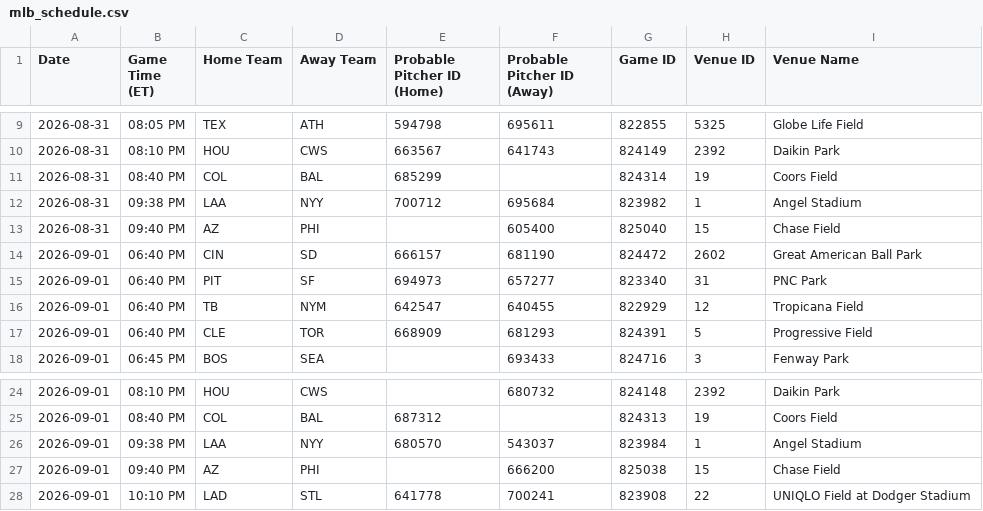
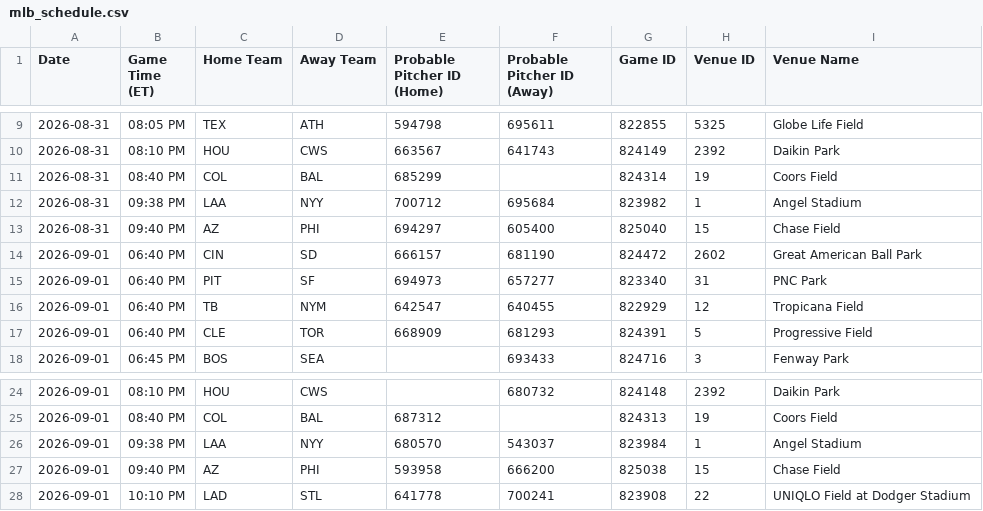
Before and after one commit to prsm-labs/going-yard, a CSV file: public/data/mlb_schedule.csv, drawn as a sheet; only a part is shown, gaps mark what is left out.

```diff
--- a/public/data/mlb_schedule.csv
+++ b/public/data/mlb_schedule.csv
@@ -12,3 +12,3 @@ Date,Game Time (ET),Home Team,Away Team,Probable Pitcher ID (Home),Probable Pitc
 2026-08-31,09:38 PM,LAA,NYY,700712,695684,823982,1,Angel Stadium
-2026-08-31,09:40 PM,AZ,PHI,,605400,825040,15,Chase Field
+2026-08-31,09:40 PM,AZ,PHI,694297,605400,825040,15,Chase Field
 2026-09-01,06:40 PM,CIN,SD,666157,681190,824472,2602,Great American Ball Park
@@ -26,3 +26,3 @@ Date,Game Time (ET),Home Team,Away Team,Probable Pitcher ID (Home),Probable Pitc
 2026-09-01,09:38 PM,LAA,NYY,680570,543037,823984,1,Angel Stadium
-2026-09-01,09:40 PM,AZ,PHI,,666200,825038,15,Chase Field
+2026-09-01,09:40 PM,AZ,PHI,593958,666200,825038,15,Chase Field
 2026-09-01,10:10 PM,LAD,STL,641778,700241,823908,22,UNIQLO Field at Dodger Stadium
```
Also changed, not shown: public/data/daily_summary.csv, public/data/daily_summary_tomorrow.csv, 8 other files.
